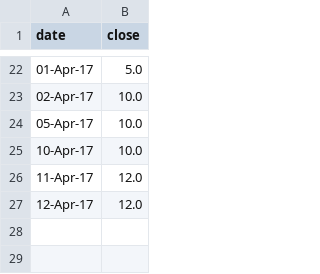
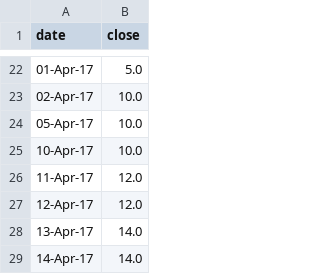
Before and after one commit to agitheo/EUJobs, a CSV file: data2.csv, drawn as a sheet; only a part is shown, gaps mark what is left out; the diff names each change by its address in the sheet, - before the commit and + after, or states it on an @@ line.

```diff
--- a/data2.csv
+++ b/data2.csv
+row 28: 13-Apr-17 | 14.0
+row 29: 14-Apr-17 | 14.0
```
Also changed, not shown: data1.csv, 10 other files.
